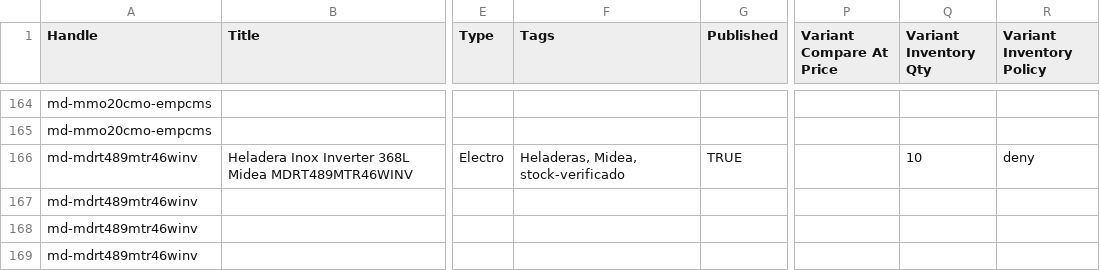
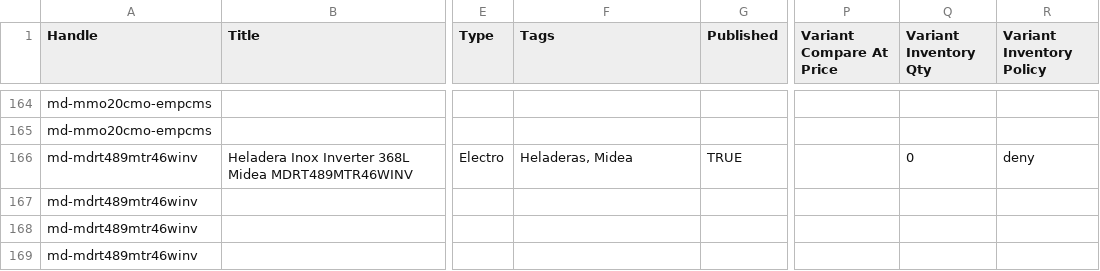
Before and after one commit to directiva-edifica/edifica-sync, a CSV file: respaldos/midea.csv, drawn as a sheet; only a part is shown, gaps mark what is left out; the diff covers the shown part only; the diff names each change by its address in the sheet, - before the commit and + after, or states it on an @@ line.

```diff
--- a/respaldos/midea.csv
+++ b/respaldos/midea.csv
-F166 (Tags): Heladeras, Midea, stock-verificado
+F166 (Tags): Heladeras, Midea
-Q166 (Variant Inventory Qty): 10
+Q166 (Variant Inventory Qty): 0
```
Also changed, not shown: 2 edited cells elsewhere in this file, respaldos/beko.csv, respaldos/diaril.csv, 9 other files.
